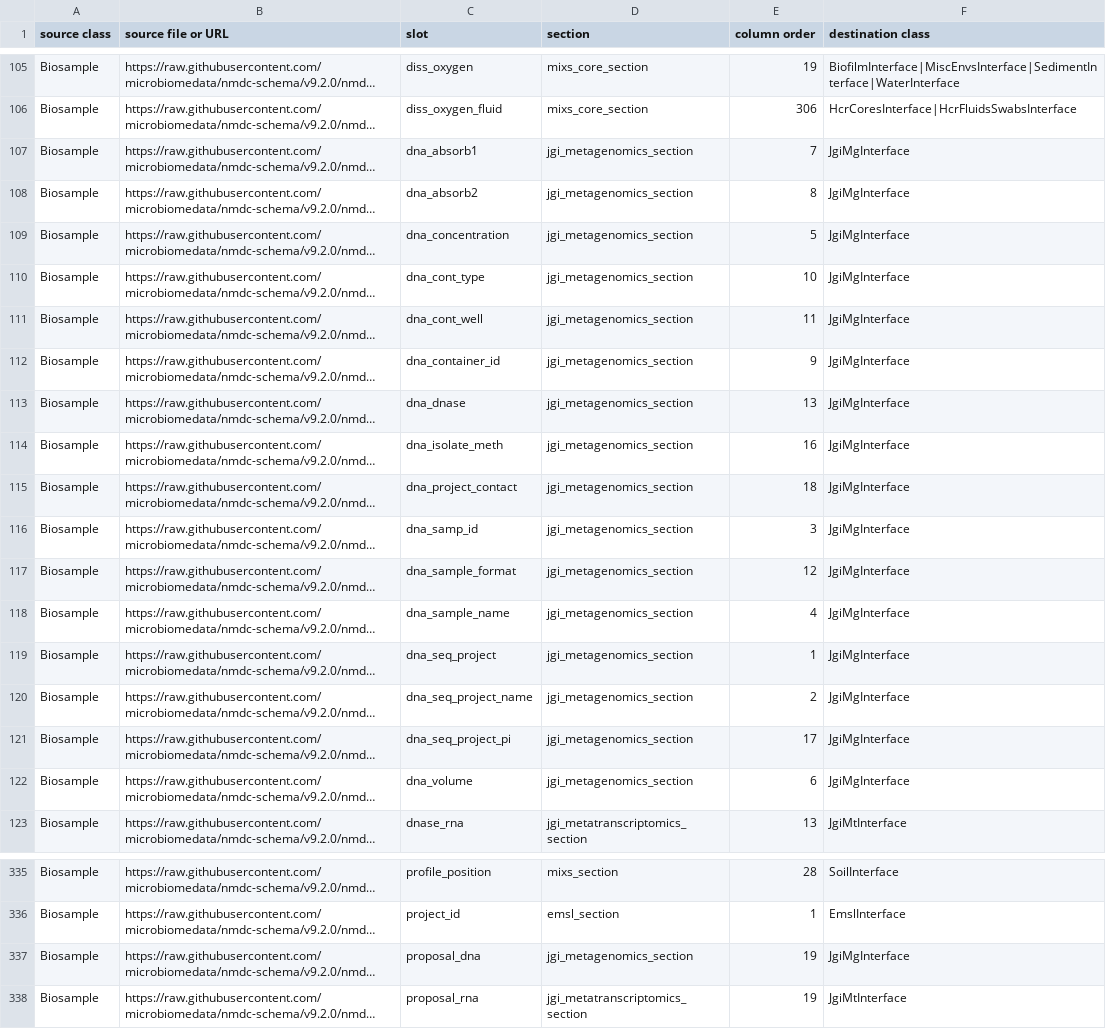
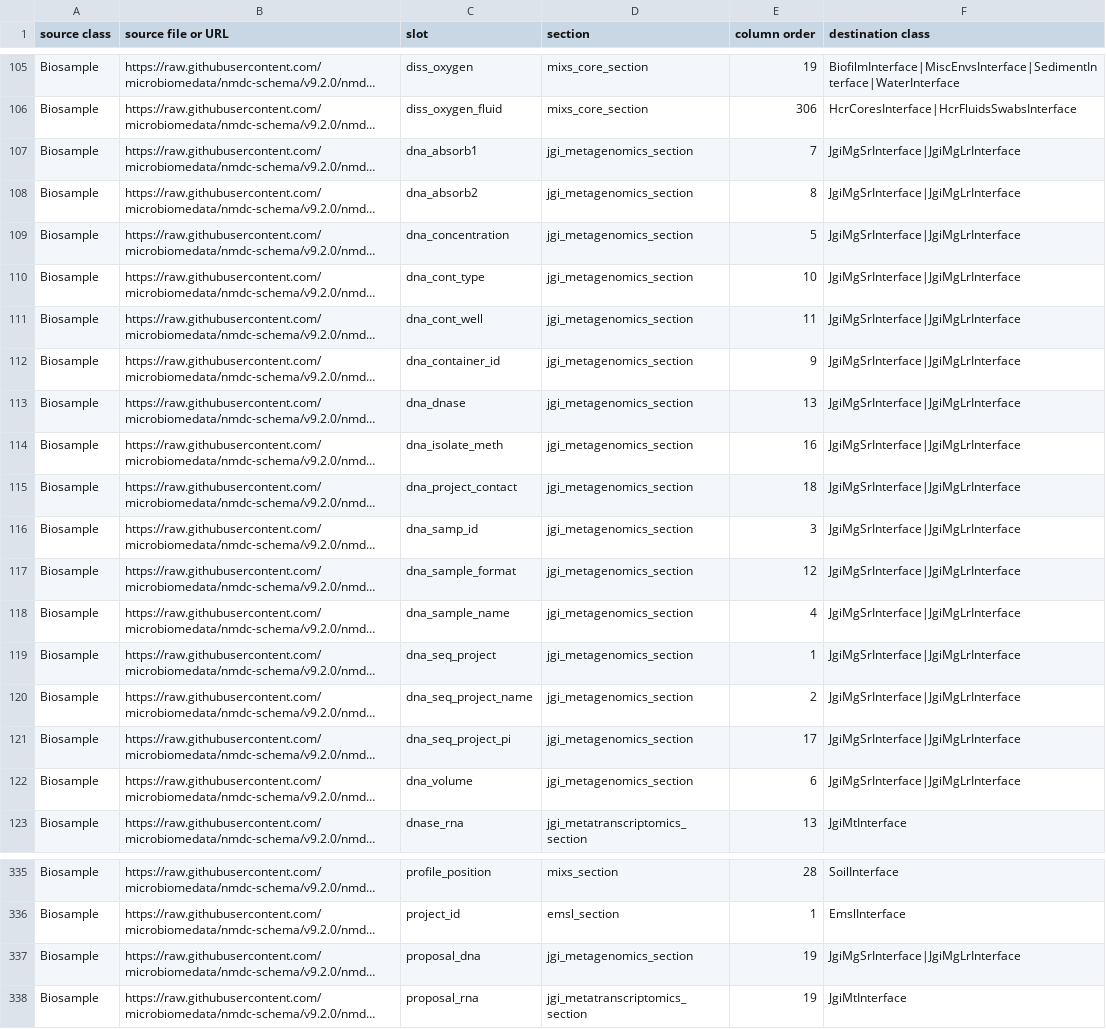
Before and after one commit to microbiomedata/submission-schema, a TSV file: sheets_and_friends/tsv_in/import_slots_regardless.tsv, drawn as a sheet; only a part is shown, gaps mark what is left out; long unchanged cells end in …; the diff names each change by its address in the sheet, - before the commit and + after, or states it on an @@ line.

Commit message:
Change JgiMgInterface to JgiMgSr/LrInterface

```diff
--- a/sheets_and_friends/tsv_in/import_slots_regardless.tsv
+++ b/sheets_and_friends/tsv_in/import_slots_regardless.tsv
-F107:F122 (destination class): JgiMgInterface
+F107:F122 (destination class): JgiMgSrInterface|JgiMgLrInterface
-F337 (destination class): JgiMgInterface
+F337 (destination class): JgiMgSrInterface|JgiMgLrInterface
```
